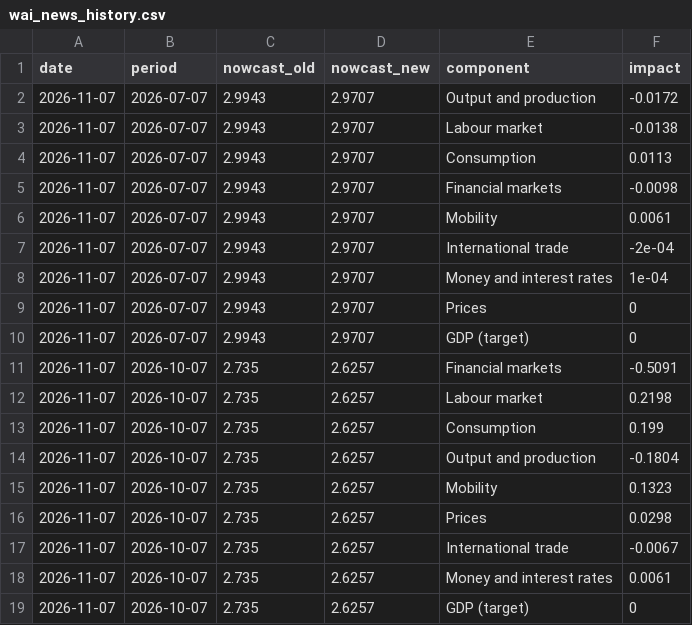
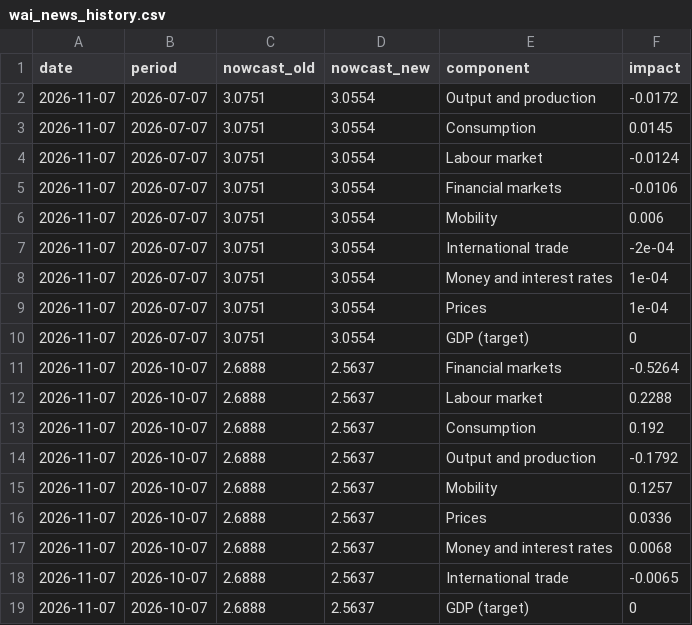
Before and after one commit to PhilippKronenberg/swiss-gdpnow, a CSV file: wai_news_history.csv, drawn as a sheet.

```diff
--- a/wai_news_history.csv
+++ b/wai_news_history.csv
@@ -1,19 +1,19 @@
 date,period,nowcast_old,nowcast_new,component,impact
-2026-11-07,2026-07-07,2.9943,2.9707,Output and production,-0.0172
-2026-11-07,2026-07-07,2.9943,2.9707,Labour market,-0.0138
-2026-11-07,2026-07-07,2.9943,2.9707,Consumption,0.0113
-2026-11-07,2026-07-07,2.9943,2.9707,Financial markets,-0.0098
-2026-11-07,2026-07-07,2.9943,2.9707,Mobility,0.0061
-2026-11-07,2026-07-07,2.9943,2.9707,International trade,-2e-04
-2026-11-07,2026-07-07,2.9943,2.9707,Money and interest rates,1e-04
-2026-11-07,2026-07-07,2.9943,2.9707,Prices,0
-2026-11-07,2026-07-07,2.9943,2.9707,GDP (target),0
-2026-11-07,2026-10-07,2.735,2.6257,Financial markets,-0.5091
-2026-11-07,2026-10-07,2.735,2.6257,Labour market,0.2198
-2026-11-07,2026-10-07,2.735,2.6257,Consumption,0.199
-2026-11-07,2026-10-07,2.735,2.6257,Output and production,-0.1804
-2026-11-07,2026-10-07,2.735,2.6257,Mobility,0.1323
-2026-11-07,2026-10-07,2.735,2.6257,Prices,0.0298
-2026-11-07,2026-10-07,2.735,2.6257,International trade,-0.0067
-2026-11-07,2026-10-07,2.735,2.6257,Money and interest rates,0.0061
-2026-11-07,2026-10-07,2.735,2.6257,GDP (target),0
+2026-11-07,2026-07-07,3.0751,3.0554,Output and production,-0.0172
+2026-11-07,2026-07-07,3.0751,3.0554,Consumption,0.0145
+2026-11-07,2026-07-07,3.0751,3.0554,Labour market,-0.0124
+2026-11-07,2026-07-07,3.0751,3.0554,Financial markets,-0.0106
+2026-11-07,2026-07-07,3.0751,3.0554,Mobility,0.006
+2026-11-07,2026-07-07,3.0751,3.0554,International trade,-2e-04
+2026-11-07,2026-07-07,3.0751,3.0554,Money and interest rates,1e-04
+2026-11-07,2026-07-07,3.0751,3.0554,Prices,1e-04
+2026-11-07,2026-07-07,3.0751,3.0554,GDP (target),0
+2026-11-07,2026-10-07,2.6888,2.5637,Financial markets,-0.5264
+2026-11-07,2026-10-07,2.6888,2.5637,Labour market,0.2288
+2026-11-07,2026-10-07,2.6888,2.5637,Consumption,0.192
+2026-11-07,2026-10-07,2.6888,2.5637,Output and production,-0.1792
+2026-11-07,2026-10-07,2.6888,2.5637,Mobility,0.1257
+2026-11-07,2026-10-07,2.6888,2.5637,Prices,0.0336
+2026-11-07,2026-10-07,2.6888,2.5637,Money and interest rates,0.0068
+2026-11-07,2026-10-07,2.6888,2.5637,International trade,-0.0065
+2026-11-07,2026-10-07,2.6888,2.5637,GDP (target),0
```
Also changed, not shown: wai_contributions.csv, wai_data.csv, 6 other files.
